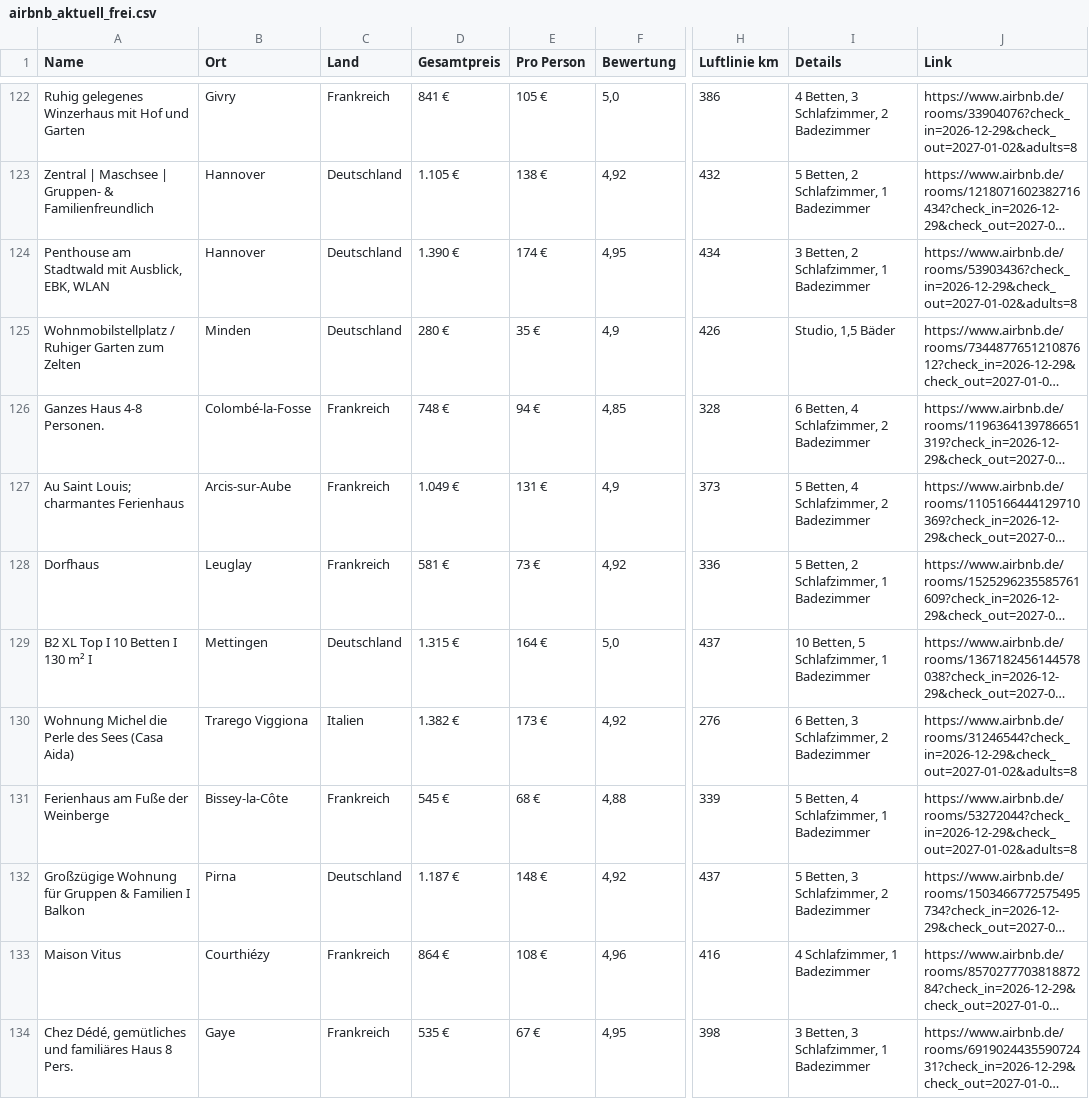
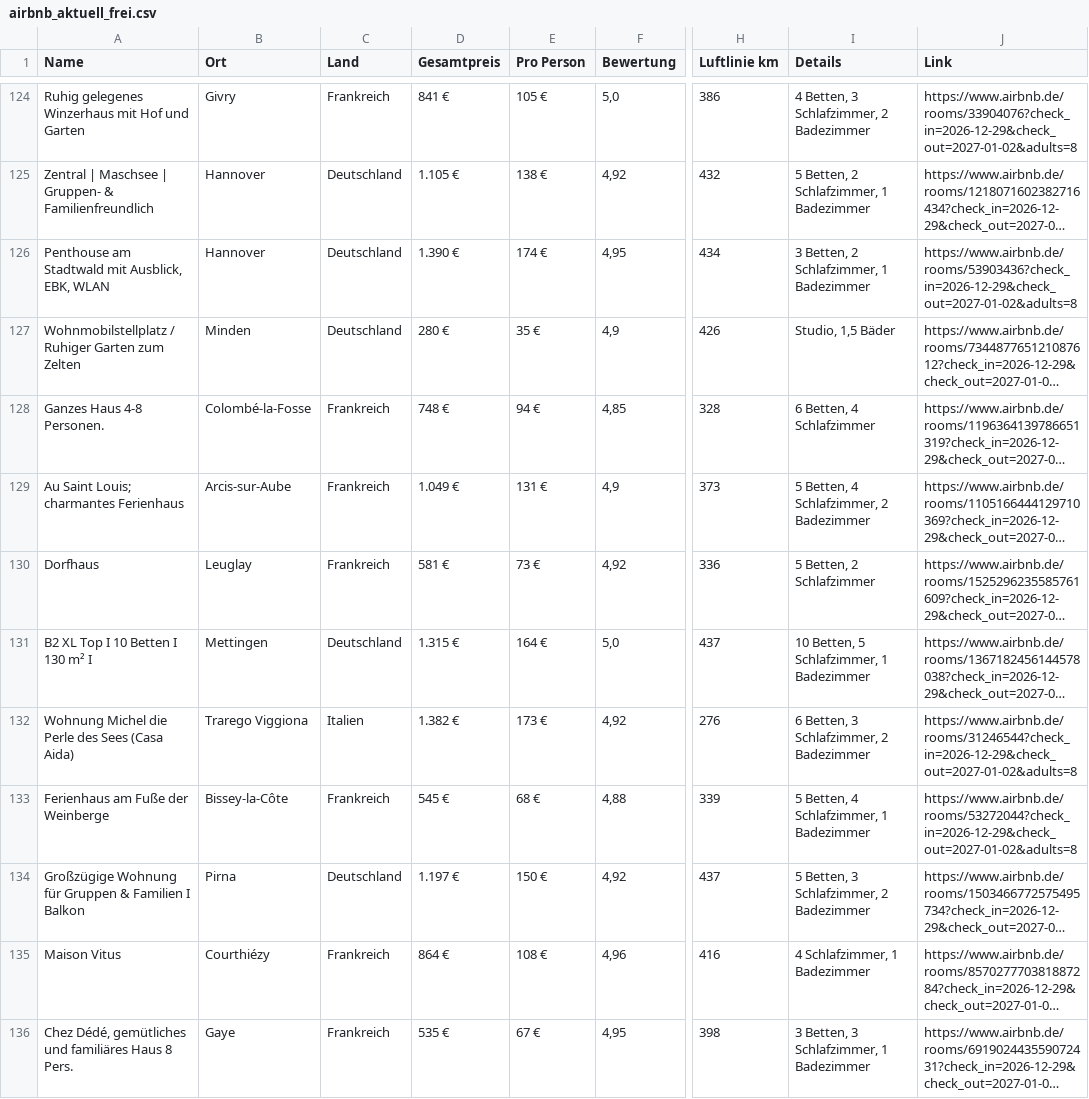
Before and after one commit to test-user317/silvester-airbnb, a CSV file: airbnb_aktuell_frei.csv, drawn as a sheet; only a part is shown, gaps mark what is left out; long unchanged cells end in …; addresses are those after the commit; the diff covers the shown part only; the diff names each change by its address in the sheet, - before the commit and + after, or states it on an @@ line.

```diff
--- a/airbnb_aktuell_frei.csv
+++ b/airbnb_aktuell_frei.csv
-I128 (Details): 6 Betten, 4 Schlafzimmer, 2 Badezimmer
+I128 (Details): 6 Betten, 4 Schlafzimmer
-I130 (Details): 5 Betten, 2 Schlafzimmer, 1 Badezimmer
+I130 (Details): 5 Betten, 2 Schlafzimmer
-D134 (Gesamtpreis): 1.187 €
+D134 (Gesamtpreis): 1.197 €
-E134 (Pro Person): 148 €
+E134 (Pro Person): 150 €
```
Also changed, not shown: 8 added rows, 5 removed rows, 1 moved row and 13 edited cells elsewhere in this file, 3 other files.
